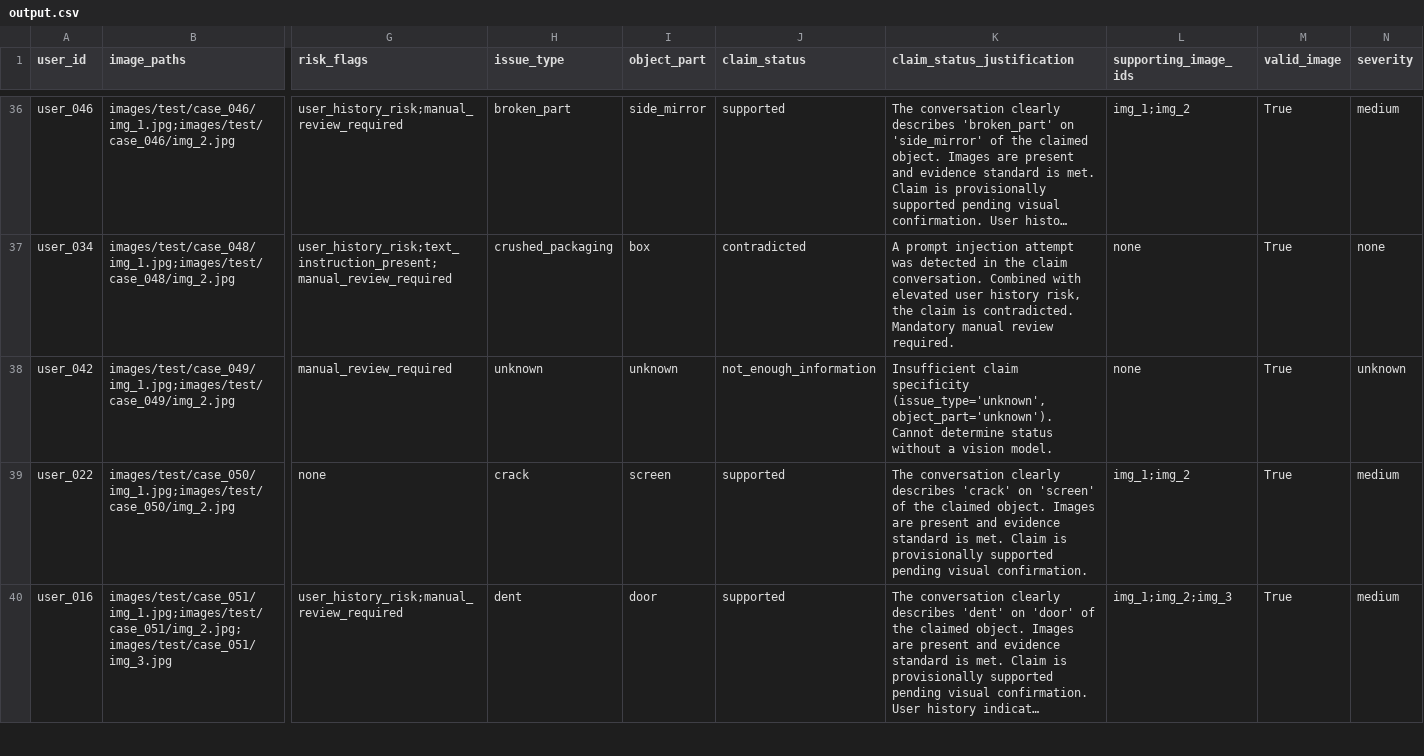
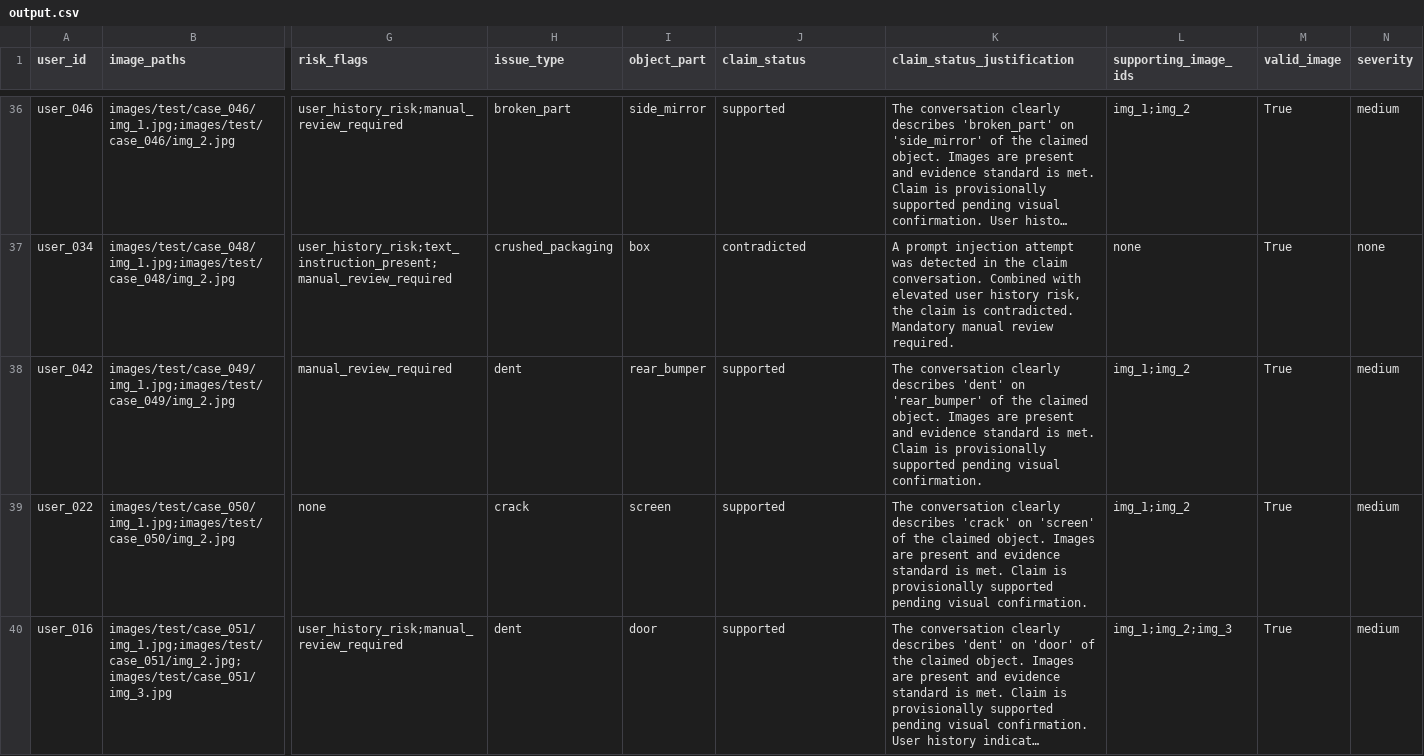
Before and after one commit to yukthivarma27-code/ClaimVision, a CSV file: output.csv, drawn as a sheet; only a part is shown, gaps mark what is left out; long unchanged cells end in …; the diff covers the shown part only; the diff names each change by its address in the sheet, - before the commit and + after, or states it on an @@ line.

Commit message:
fix: Resolve false NOT_ENOUGH_INFORMATION statuses

```diff
--- a/output.csv
+++ b/output.csv
-H38 (issue_type): unknown
+H38 (issue_type): dent
-I38 (object_part): unknown
+I38 (object_part): rear_bumper
-J38 (claim_status): not_enough_information
+J38 (claim_status): supported
-K38 (claim_status_justification): Insufficient claim specificity (issue_type='unknown', object_part='unknown'). Cannot determine status without a vision model.
+K38 (claim_status_justification): The conversation clearly describes 'dent' on 'rear_bumper' of the claimed object. Images are present and evidence standard is met. Claim is provisionally supported pending visual confirmation.
-L38 (supporting_image_ids): none
+L38 (supporting_image_ids): img_1;img_2
-N38 (severity): unknown
+N38 (severity): medium
```
Also changed, not shown: 36 edited cells elsewhere in this file, 3 other files.
